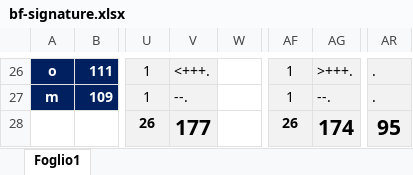
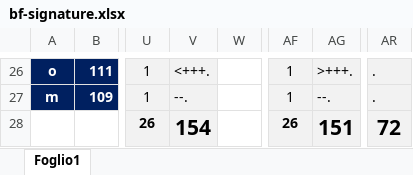
Before and after one commit to mad4j/signatures, an Excel workbook: brainfuck/bf-signature.xlsx, sheet Foglio1, drawn as a sheet; only a part is shown, gaps mark what is left out; values as stored, in another font and other column widths than the file's, no borders; the diff names each change by its address in the sheet, - before the commit and + after, or states it on an @@ line.

Commit message:
Update bf-signature.xlsx

```diff
--- a/brainfuck/bf-signature.xlsx (sheet Foglio1)
+++ b/brainfuck/bf-signature.xlsx (sheet Foglio1)
-V28: 177
+V28: 154
-AG28: 174
+AG28: 151
-AR28: 95
+AR28: 72
```
